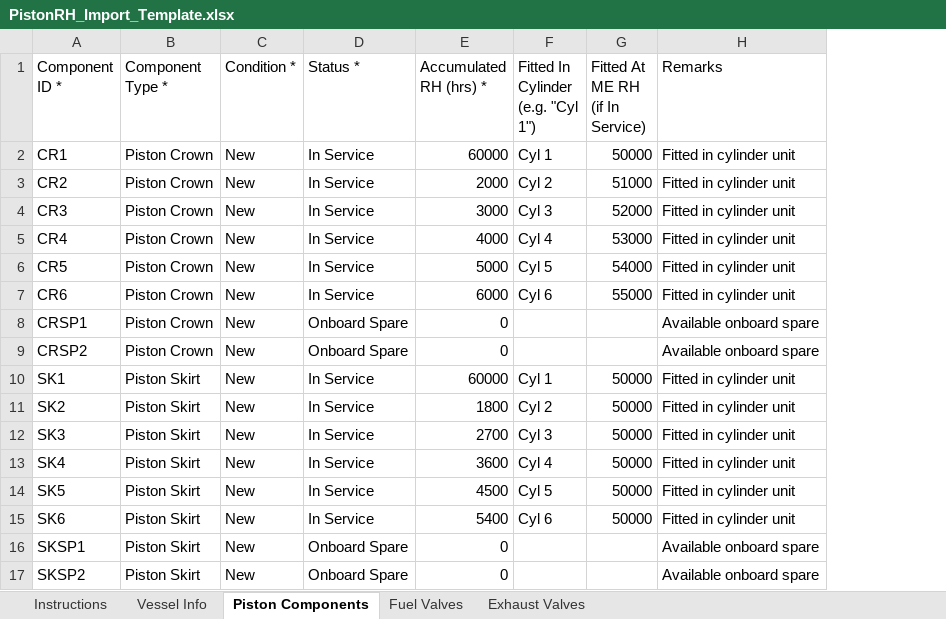
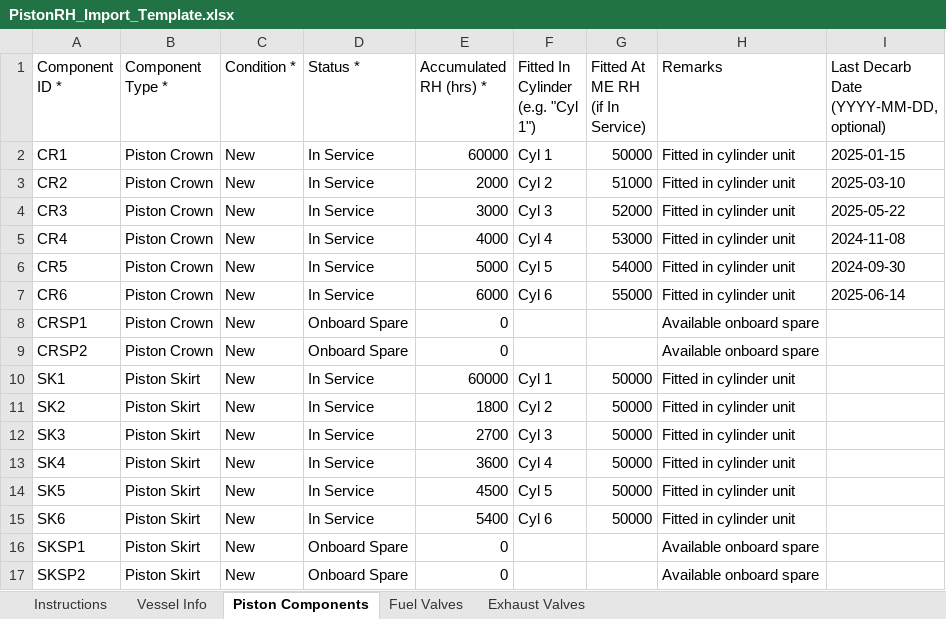
Before and after one commit to anujgupta2in/PistonRH, an Excel workbook: artifacts/piston-rh/public/PistonRH_Import_Template.xlsx, sheet Piston Components, drawn as a sheet; values as stored, in another font and other column widths than the file's, no borders; ↵ is a line break in a cell; the diff names each change by its address in the sheet, - before the commit and + after, or states it on an @@ line.

Commit message:
Add last decarb date (Units) and last overhaul date (valves)
- cylinder_setup.last_decarb_date: editable in the Cylinders Baselines
  dialog, shown on each cylinder card
- valve_components.last_overhaul_date: editable in the valve add/edit
  dialogs, shown as a Last O/H Date column on the Components page
- Excel import: new optional columns "Last Decarb Date" (Piston
  Components sheet, applied to the fitted cylinder) and "Last Overhaul
  Date" (Fuel/Exhaust Valves sheets); accepts text or Excel date cells
- Sample template updated with the new columns and example dates

```diff
--- a/artifacts/piston-rh/public/PistonRH_Import_Template.xlsx (sheet Piston Components)
+++ b/artifacts/piston-rh/public/PistonRH_Import_Template.xlsx (sheet Piston Components)
+column I, rows 1-7: Last Decarb Date ↵ (YYYY-MM-DD, optional) | 2025-01-15 | 2025-03-10 | 2025-05-22 | 2024-11-08 | 2024-09-30 | 2025-06-14
```
Also changed, not shown: sheet Instructions, sheet Exhaust Valves, sheet Fuel Valves, 11 other files.
